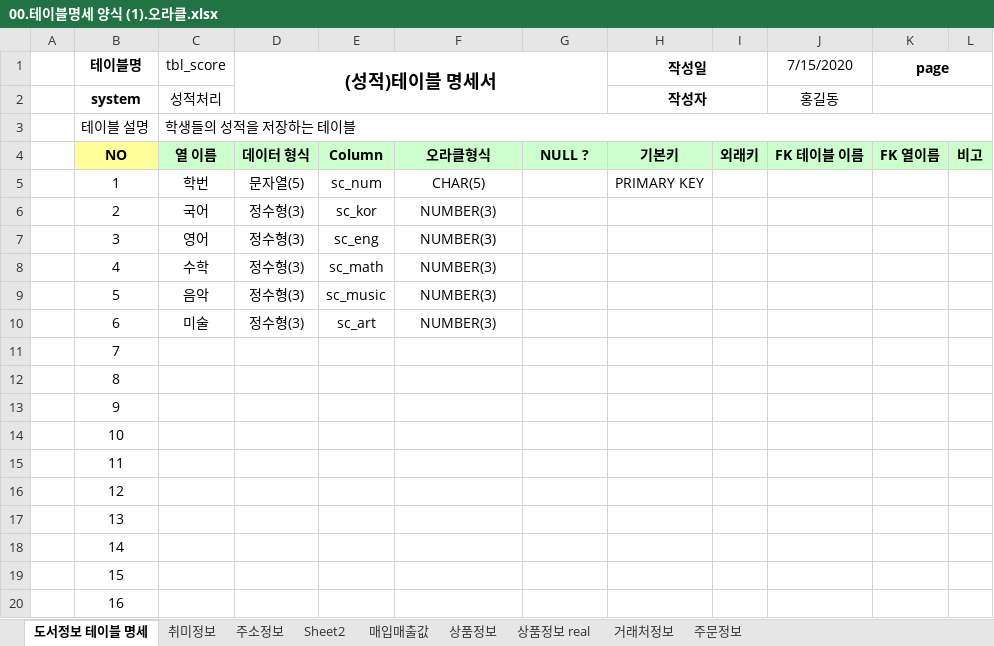
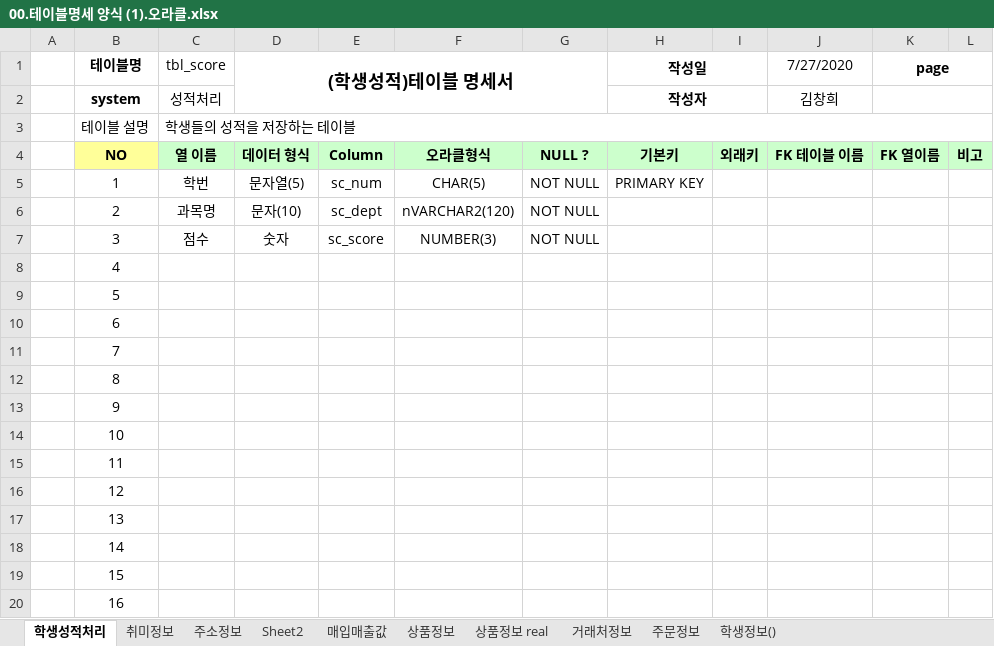
Before and after one commit to rlackdgml/Biz_506_2020_07_DBMS, an Excel workbook: 참고자료/00.테이블명세 양식 (1).오라클.xlsx, sheet 학생성적처리, drawn as a sheet; values as stored, in another font and other column widths than the file's, no borders; charts and pictures not drawn; the diff names each change by its address in the sheet, - before the commit and + after, or states it on an @@ line.

```diff
--- a/참고자료/00.테이블명세 양식 (1).오라클.xlsx (sheet 학생성적처리)
+++ b/참고자료/00.테이블명세 양식 (1).오라클.xlsx (sheet 학생성적처리)
-sheet tab: 도서정보 테이블 명세
+sheet tab: 학생성적처리
+sheet tab: 학생정보()
-D1: (성적)테이블 명세서
+D1: (학생성적)테이블 명세서
-J1: 7/15/2020
+J1: 7/27/2020
-J2 (7/27/2020): 홍길동
+J2 (7/27/2020): 김창희
-G5:G7: (empty)
+G5:G7: NOT NULL
-C6 (tbl_score): 국어
+C6 (tbl_score): 과목명
-D6 ((학생성적)테이블 명세서): 정수형(3)
+D6 ((학생성적)테이블 명세서): 문자(10)
-E6: sc_kor
+E6: sc_dept
-F6: NUMBER(3)
+F6: nVARCHAR2(120)
-C7 (tbl_score): 영어
+C7 (tbl_score): 점수
-D7 ((학생성적)테이블 명세서): 정수형(3)
+D7 ((학생성적)테이블 명세서): 숫자
-E7: sc_eng
+E7: sc_score
-C8 (tbl_score): 수학
+C8 (tbl_score): (empty)
-D8:D10 ((학생성적)테이블 명세서): 정수형(3)
+D8:D10 ((학생성적)테이블 명세서): (empty)
-E8: sc_math
+E8: (empty)
-F8:F10: NUMBER(3)
+F8:F10: (empty)
-C9 (tbl_score): 음악
+C9 (tbl_score): (empty)
-E9: sc_music
+E9: (empty)
-C10 (tbl_score): 미술
+C10 (tbl_score): (empty)
-E10: sc_art
+E10: (empty)
```
Also changed, not shown: sheet 주문정보, sheet 매입매출값, charts or pictures, 참고자료/주문서 데이터-정규화 실습.xlsx, 7 other files.
